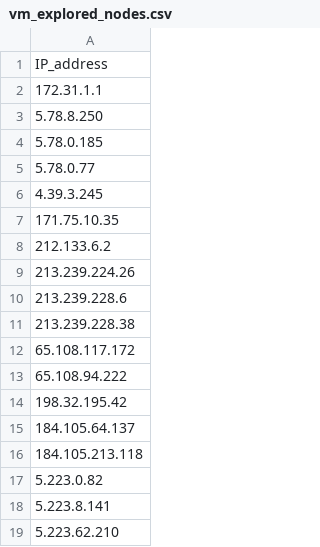
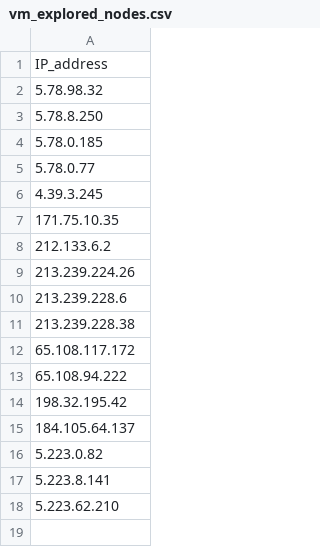
Before and after one commit to bozdoganmustafa/project_automated_mtr, a CSV file: vm_csv_folder/5_78_98_32/vm_explored_nodes.csv, drawn as a sheet.

```diff
--- a/vm_csv_folder/5_78_98_32/vm_explored_nodes.csv
+++ b/vm_csv_folder/5_78_98_32/vm_explored_nodes.csv
@@ -1,3 +1,3 @@
 IP_address
-172.31.1.1
+5.78.98.32
 5.78.8.250
@@ -15,3 +15,2 @@ IP_address
 184.105.64.137
-184.105.213.118
 5.223.0.82
```
Also changed, not shown: vm_csv_folder/5_78_98_32/vm_latency_matrix.csv.
